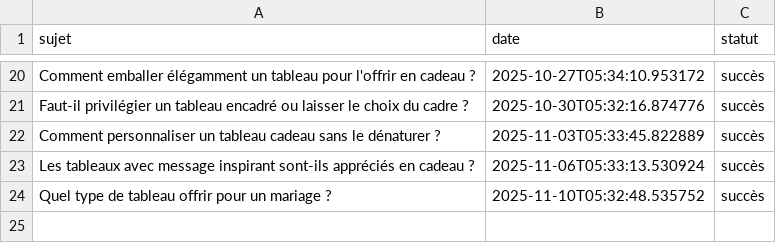
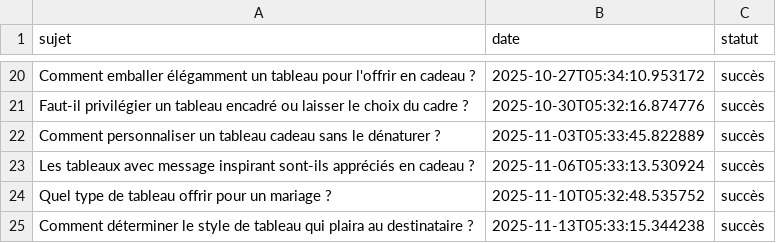
Before and after one commit to Metalosmose21/Cadeau-1-, a CSV file: sujets_traites.csv, drawn as a sheet; only a part is shown, gaps mark what is left out; the diff names each change by its address in the sheet, - before the commit and + after, or states it on an @@ line.

```diff
--- a/sujets_traites.csv
+++ b/sujets_traites.csv
+row 25: Comment déterminer le style de tableau qui plaira au destinataire ? | 2025-11-13T05:33:15.344238 | succès
```
Also changed, not shown: sujets.csv.
